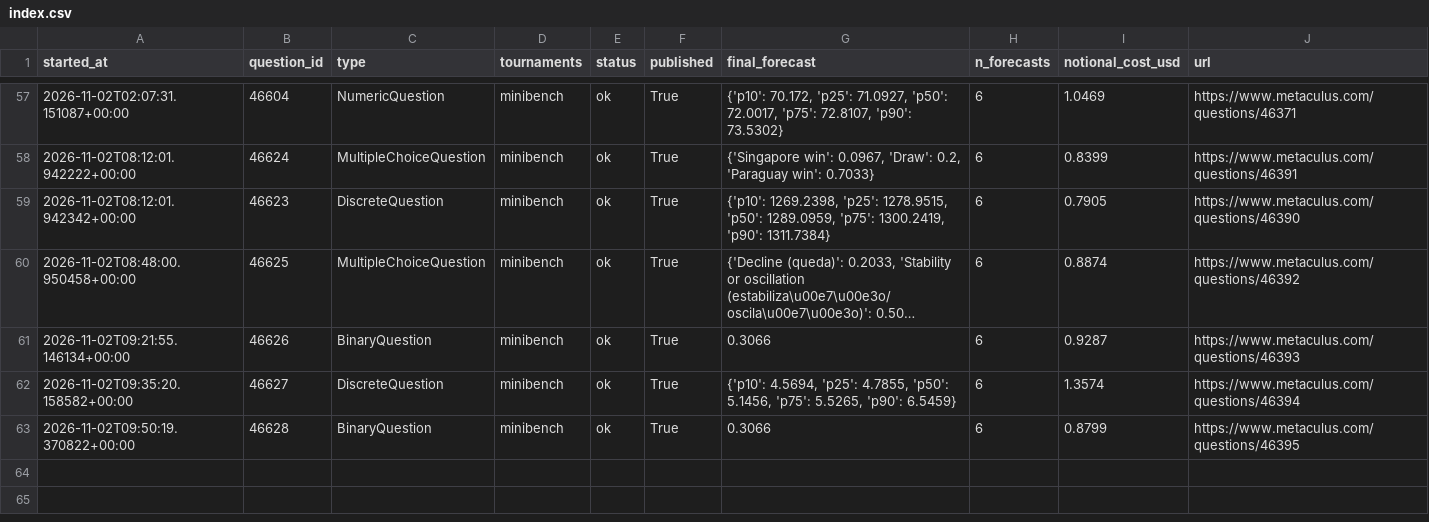
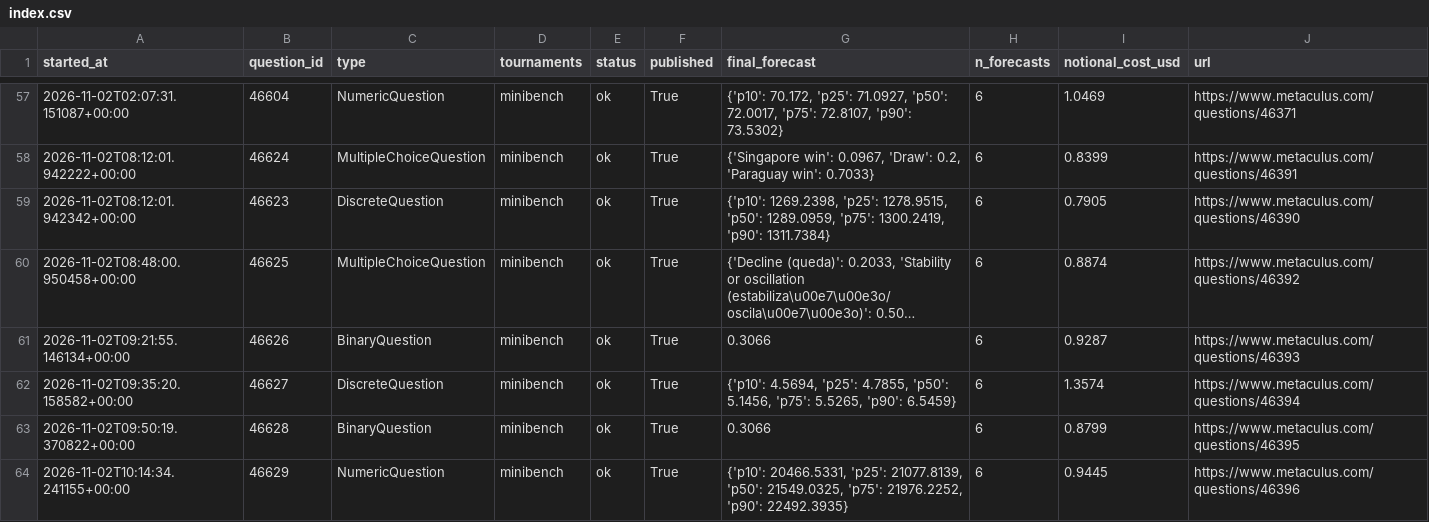
Before and after one commit to foggysteam/metaculus-bot, a CSV file: forecast_logs/index.csv, drawn as a sheet; only a part is shown, gaps mark what is left out; long unchanged cells end in …; the diff names each change by its address in the sheet, - before the commit and + after, or states it on an @@ line.

Commit message:
Forecast logs 2026-11-02T10:18Z

```diff
--- a/forecast_logs/index.csv
+++ b/forecast_logs/index.csv
+row 64: 2026-11-02T10:14:34.241155+00:00 | 46629 | NumericQuestion | minibench | ok | True | {'p10': 20466.5331, 'p25': 21077.8139, 'p50': 21549.0325, 'p75': 21976.2252, 'p90': 22492.3935} | 6 | 0.9445 | https://www.metaculus.com/questions/46396
```
Also changed, not shown: 1 other file.
